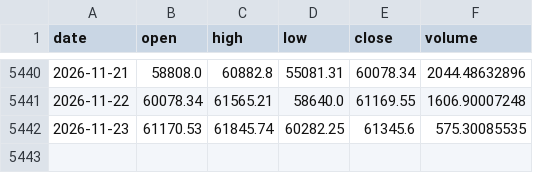
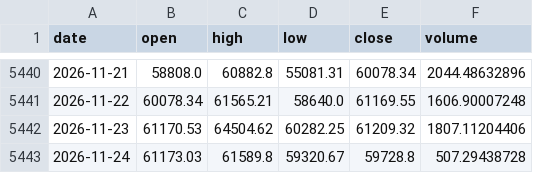
Before and after one commit to brguih/BTC-INDEX, a CSV file: data/cache/btc_price.csv, drawn as a sheet; only a part is shown, gaps mark what is left out.

```diff
--- a/data/cache/btc_price.csv
+++ b/data/cache/btc_price.csv
@@ -5441,2 +5441,3 @@ date,open,high,low,close,volume
 2026-11-22,60078.34,61565.21,58640.0,61169.55,1606.90007248
-2026-11-23,61170.53,61845.74,60282.25,61345.6,575.30085535
+2026-11-23,61170.53,64504.62,60282.25,61209.32,1807.11204406
+2026-11-24,61173.03,61589.8,59320.67,59728.8,507.29438728
```
Also changed, not shown: data/cache/fear_greed.csv, data/cache/mvrv.csv.
